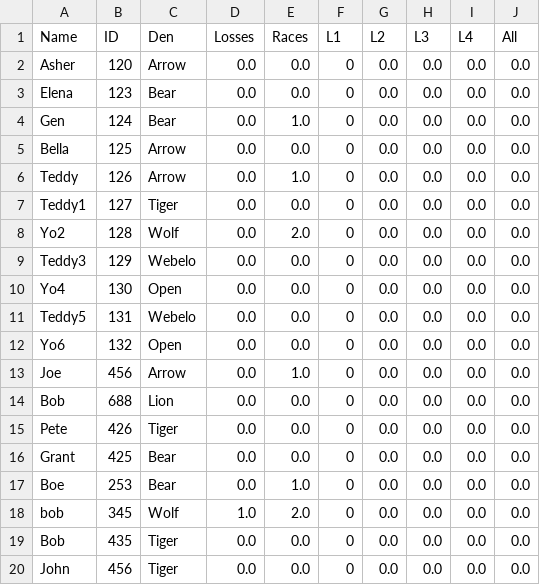
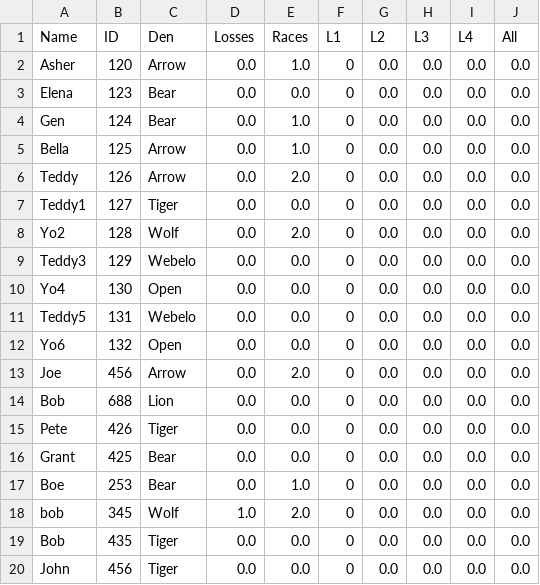
Before and after one commit to chapman178/PWDtool, a CSV file: InputData.csv, drawn as a sheet.

Commit message:
Data updated via App

```diff
--- a/InputData.csv
+++ b/InputData.csv
@@ -1,7 +1,7 @@
 Name,ID,Den,Losses,Races,L1,L2,L3,L4,All
-Asher,120,Arrow,0.0,0.0,0,0.0,0.0,0.0,0.0
+Asher,120,Arrow,0.0,1.0,0,0.0,0.0,0.0,0.0
 Elena,123,Bear,0.0,0.0,0,0.0,0.0,0.0,0.0
 Gen,124,Bear,0.0,1.0,0,0.0,0.0,0.0,0.0
-Bella,125,Arrow,0.0,0.0,0,0.0,0.0,0.0,0.0
-Teddy,126,Arrow,0.0,1.0,0,0.0,0.0,0.0,0.0
+Bella,125,Arrow,0.0,1.0,0,0.0,0.0,0.0,0.0
+Teddy,126,Arrow,0.0,2.0,0,0.0,0.0,0.0,0.0
 Teddy1,127,Tiger,0.0,0.0,0,0.0,0.0,0.0,0.0
@@ -12,3 +12,3 @@ Teddy5,131,Webelo,0.0,0.0,0,0.0,0.0,0.0,0.0
 Yo6,132,Open,0.0,0.0,0,0.0,0.0,0.0,0.0
-Joe,456,Arrow,0.0,1.0,0,0.0,0.0,0.0,0.0
+Joe,456,Arrow,0.0,2.0,0,0.0,0.0,0.0,0.0
 Bob,688,Lion,0.0,0.0,0,0.0,0.0,0.0,0.0
```
